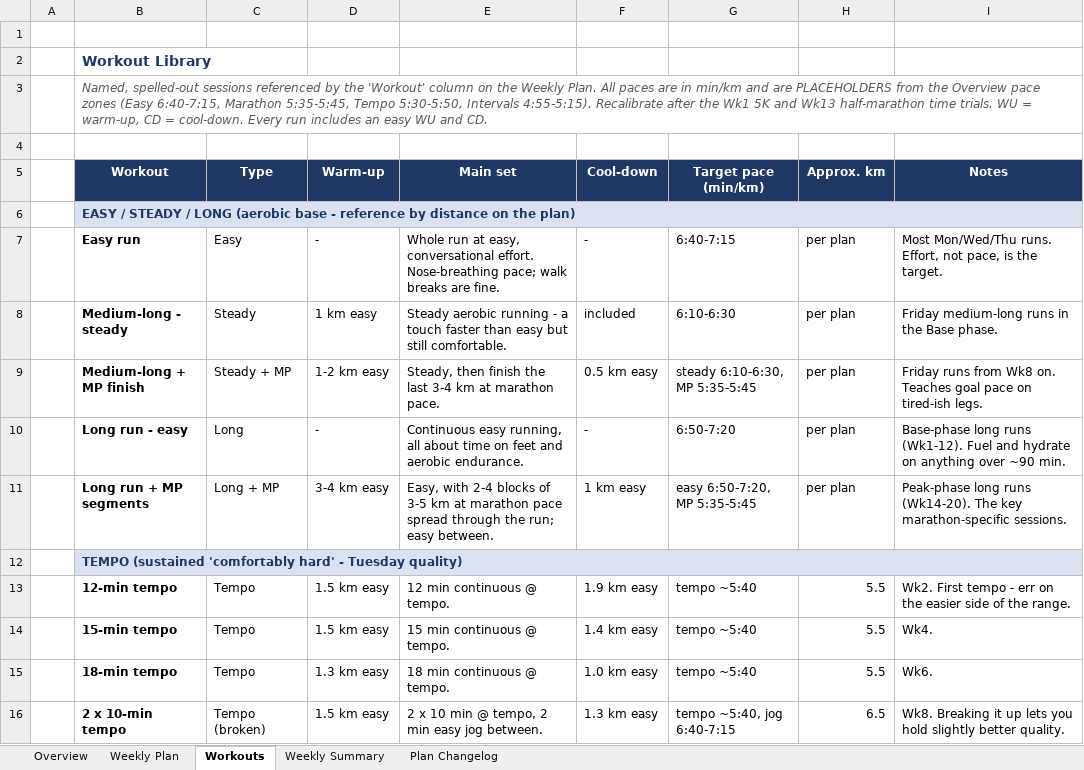
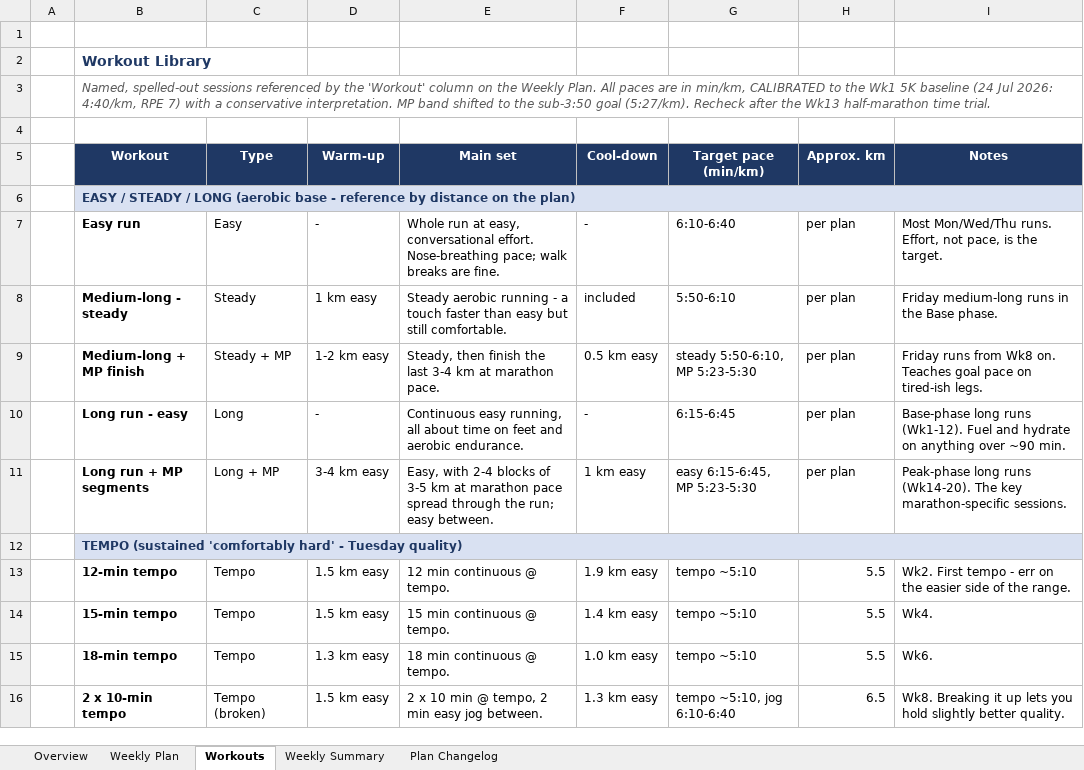
Before and after one commit to ricardopicon/ad-marathon-prep, an Excel workbook: Marathon_Training_Plan.xlsx, sheet Workouts, drawn as a sheet; only a part is shown; values as stored, in another font and other column widths than the file's, no borders; the diff covers the shown part only; the diff names each change by its address in the sheet, - before the commit and + after, or states it on an @@ line.

Commit message:
Log Wk1 baseline 5K + recalibrate paces, goal → sub-3:50
Baseline 5K time trial (Fri 24 Jul): 5.0 km in 23:20 @ 4:40/km, RPE 7, felt Good.

- Overview pace zones calibrated off the baseline (Easy 6:10-6:40, Tempo
  5:05-5:20, Intervals 4:30-4:45).
- MP band 5:23-5:30 (goal shifted sub-4:00 → sub-3:50; 3:30 remains the
  hard ceiling to revisit only after the Wk13 HM time trial).
- Workouts sheet: all target paces updated to the calibrated zones;
  MP-referencing workouts + race day narrative shifted to the new goal.
- Overview C7 reframed: primary objective is finish healthy (first
  marathon), time goal is secondary.
- Plan Changelog rows 11-14 record the sequence.

```diff
--- a/Marathon_Training_Plan.xlsx (sheet Workouts)
+++ b/Marathon_Training_Plan.xlsx (sheet Workouts)
-B3 (Workout): …are in min/km and are PLACEHOLDERS from the Overview pace zones (Easy 6:40-7:15, Marathon 5:35-5:45, Tempo 5:30-5:50, Intervals 4:55-5:15). Recalibrate after the Wk1 5K and Wk13 half-marathon time trials. WU = warm-up, CD = cool-down. Every run includes an easy WU and CD.
+B3 (Workout): …are in min/km, CALIBRATED to the Wk1 5K baseline (24 Jul 2026: 4:40/km, RPE 7) with a conservative interpretation. MP band shifted to the sub-3:50 goal (5:27/km). Recheck after the Wk13 half-marathon time trial.
-G7 (Target pace (min/km)): 6:40-7:15
+G7 (Target pace (min/km)): 6:10-6:40
-G8 (Target pace (min/km)): 6:10-6:30
+G8 (Target pace (min/km)): 5:50-6:10
-G9 (Target pace (min/km)): steady 6:10-6:30, MP 5:35-5:45
+G9 (Target pace (min/km)): steady 5:50-6:10, MP 5:23-5:30
-G10 (Target pace (min/km)): 6:50-7:20
+G10 (Target pace (min/km)): 6:15-6:45
-G11 (Target pace (min/km)): easy 6:50-7:20, MP 5:35-5:45
+G11 (Target pace (min/km)): easy 6:15-6:45, MP 5:23-5:30
-G13:G15 (Target pace (min/km)): tempo ~5:40
+G13:G15 (Target pace (min/km)): tempo ~5:10
-G16 (Target pace (min/km)): tempo ~5:40, jog 6:40-7:15
+G16 (Target pace (min/km)): tempo ~5:10, jog 6:10-6:40
```
Also changed, not shown: 19 edited cells elsewhere in this sheet, sheet Weekly Summary, sheet Plan Changelog, sheet Overview, sheet Weekly Plan.
